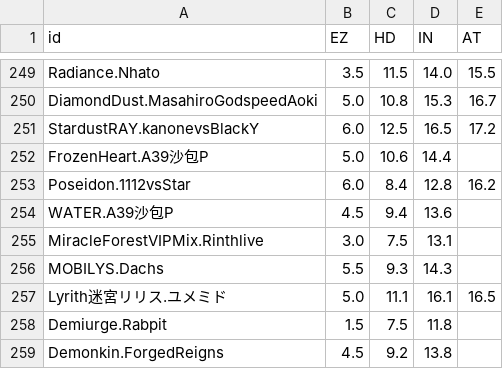
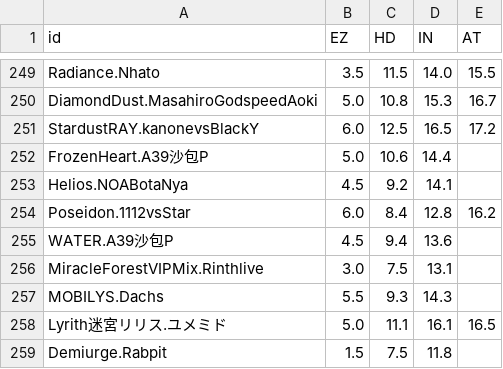
Before and after one commit to molanp/phi-plugin-zhenxun, a CSV file: phi-plugin/resources/info/difficulty.csv, drawn as a sheet; only a part is shown, gaps mark what is left out; the shorter side is filled out with more unchanged rows.

```diff
--- a/phi-plugin/resources/info/difficulty.csv
+++ b/phi-plugin/resources/info/difficulty.csv
@@ -252,2 +252,3 @@ StardustRAY.kanonevsBlackY,6.0,12.5,16.5,17.2
 FrozenHeart.A39沙包P,5.0,10.6,14.4,
+Helios.NOABotaNya,4.5,9.2,14.1,
 Poseidon.1112vsStar,6.0,8.4,12.8,16.2
```
Also changed, not shown: phi-plugin/resources/info/info.csv, phi-plugin/resources/info/oldInfo/difficulty.csv, 3 other files.
